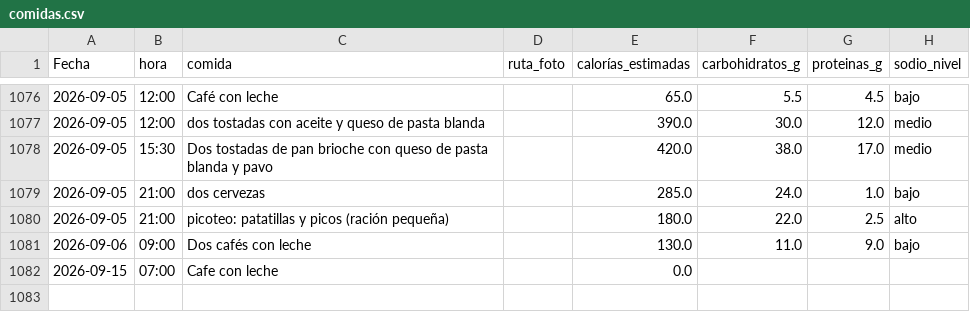
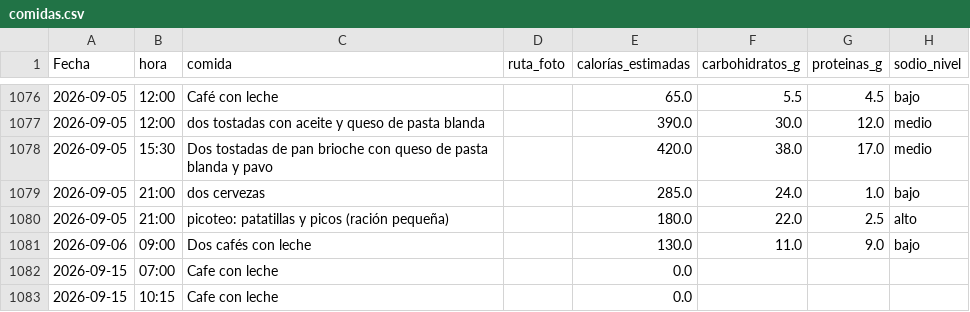
Before and after one commit to teresamattil/registro_salud, a CSV file: comidas.csv, drawn as a sheet; only a part is shown, gaps mark what is left out.

Commit message:
Añadir comida

```diff
--- a/comidas.csv
+++ b/comidas.csv
@@ -1082 +1082,2 @@ Fecha,hora,comida,ruta_foto,calorías_estimadas,carbohidratos_g,proteinas_g,sodi
 2026-09-15,07:00,Cafe con leche,,0.0,,,
+2026-09-15,10:15,Cafe con leche,,0.0,,,
```
